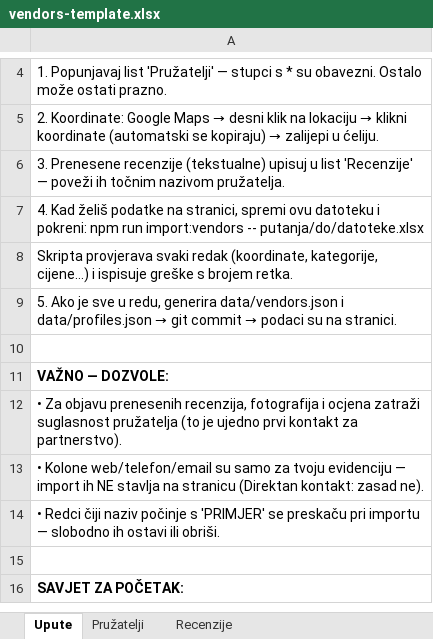
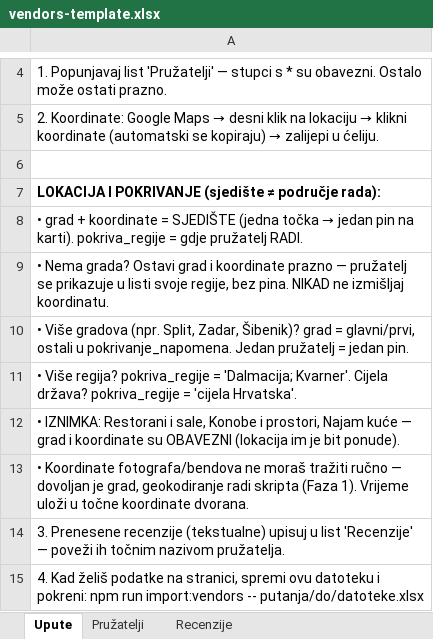
Before and after one commit to MandriloST/wediplan, an Excel workbook: data/vendors-template.xlsx, sheet Upute, drawn as a sheet; only a part is shown, gaps mark what is left out; the shorter side is filled out with more unchanged rows; values as stored, in another font and other column widths than the file's, no borders; the diff names each change by its address in the sheet, - before the commit and + after, or states it on an @@ line.

```diff
--- a/data/vendors-template.xlsx (sheet Upute)
+++ b/data/vendors-template.xlsx (sheet Upute)
+row 6: (empty)
+row 7: LOKACIJA I POKRIVANJE (sjedište ≠ područje rada):
+row 8: • grad + koordinate = SJEDIŠTE (jedna točka → jedan pin na karti). pokriva_regije = gdje pružatelj RADI.
+row 9: • Nema grada? Ostavi grad i koordinate prazno — pružatelj se prikazuje u listi svoje regije, bez pina. NIKAD ne izmišljaj koordinatu.
+row 10: • Više gradova (npr. Split, Zadar, Šibenik)? grad = glavni/prvi, ostali u pokrivanje_napomena. Jedan pružatelj = jedan pin.
+row 11: • Više regija? pokriva_regije = 'Dalmacija; Kvarner'. Cijela država? pokriva_regije = 'cijela Hrvatska'.
+row 12: • IZNIMKA: Restorani i sale, Konobe i prostori, Najam kuće — grad i koordinate su OBAVEZNI (lokacija im je bit ponude).
+row 13: • Koordinate fotografa/bendova ne moraš tražiti ručno — dovoljan je grad, geokodiranje radi skripta (Faza 1). Vrijeme uloži u točne koordinate dvorana.
```
Also changed, not shown: sheet Pružatelji.
